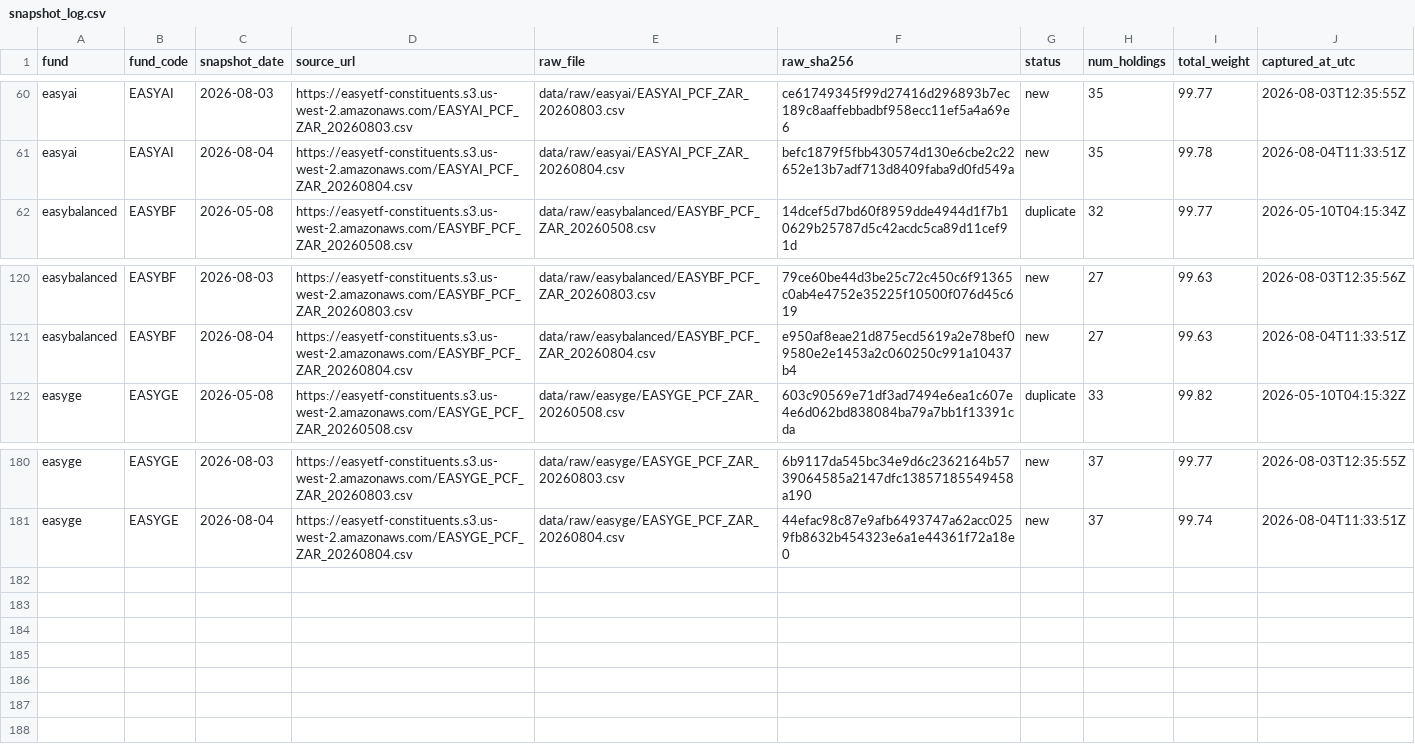
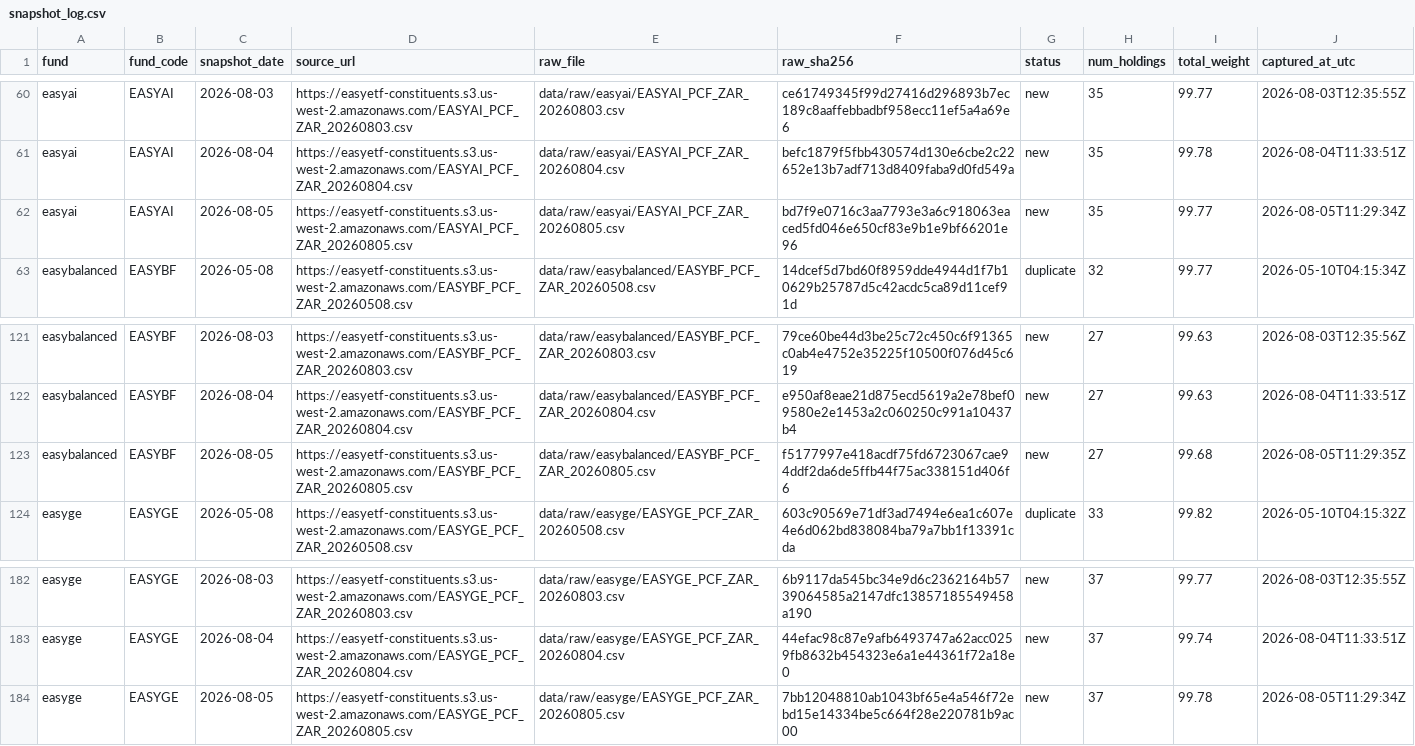
Before and after one commit to JonnIEnglish/easy-tracker, a CSV file: data/snapshot_log.csv, drawn as a sheet; only a part is shown, gaps mark what is left out; the diff names each change by its address in the sheet, - before the commit and + after, or states it on an @@ line.

```diff
--- a/data/snapshot_log.csv
+++ b/data/snapshot_log.csv
+row 62: easyai | EASYAI | 2026-08-05 | https://easyetf-constituents.s3.us-west-2.amazonaws.com/EASYAI_PCF_ZAR_20260805.csv | data/raw/easyai/EASYAI_PCF_ZAR_20260805.csv | bd7f9e0716c3aa7793e3a6c918063eaced5fd046e650cf83e9b1e9bf66201e96 | new | 35 | 99.77 | 2026-08-05T11:29:34Z
+row 123: easybalanced | EASYBF | 2026-08-05 | https://easyetf-constituents.s3.us-west-2.amazonaws.com/EASYBF_PCF_ZAR_20260805.csv | data/raw/easybalanced/EASYBF_PCF_ZAR_20260805.csv | f5177997e418acdf75fd6723067cae94ddf2da6de5ffb44f75ac338151d406f6 | new | 27 | 99.68 | 2026-08-05T11:29:35Z
+row 184: easyge | EASYGE | 2026-08-05 | https://easyetf-constituents.s3.us-west-2.amazonaws.com/EASYGE_PCF_ZAR_20260805.csv | data/raw/easyge/EASYGE_PCF_ZAR_20260805.csv | 7bb12048810ab1043bf65e4a546f72ebd15e14334be5c664f28e220781b9ac00 | new | 37 | 99.78 | 2026-08-05T11:29:34Z
```
Also changed, not shown: data/market_price_history.csv, data/nav_history.csv, 6 other files.
